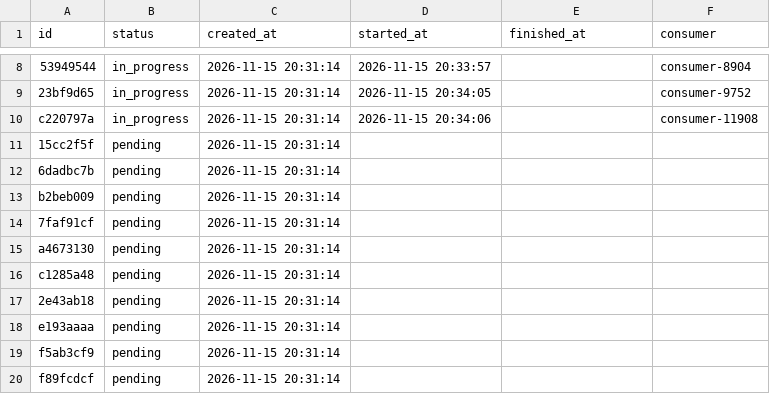
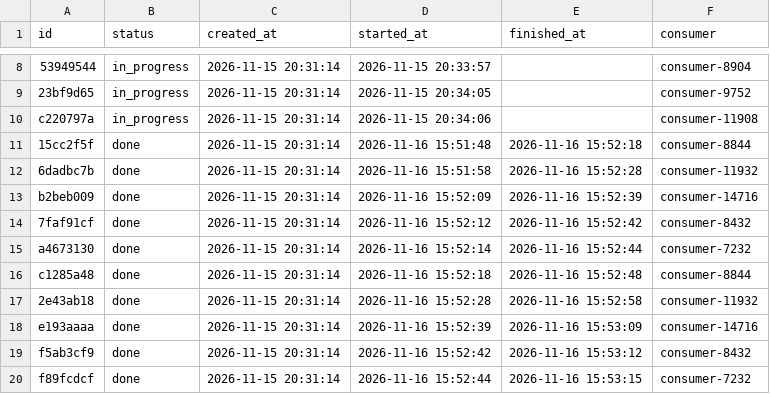
Before and after one commit to Rukasu404/zaawansowane_programowanie, a CSV file: queue.csv, drawn as a sheet; only a part is shown, gaps mark what is left out; the diff covers the shown part only; the diff names each change by its address in the sheet, - before the commit and + after, or states it on an @@ line.

```diff
--- a/queue.csv
+++ b/queue.csv
-B11:B20 (status): pending
+B11:B20 (status): done
-D11 (started_at): (empty)
+D11 (started_at): 2026-11-16 15:51:48
-E11 (finished_at): (empty)
+E11 (finished_at): 2026-11-16 15:52:18
-F11 (consumer): (empty)
+F11 (consumer): consumer-8844
-D12 (started_at): (empty)
+D12 (started_at): 2026-11-16 15:51:58
-E12 (finished_at): (empty)
+E12 (finished_at): 2026-11-16 15:52:28
-F12 (consumer): (empty)
+F12 (consumer): consumer-11932
-D13 (started_at): (empty)
+D13 (started_at): 2026-11-16 15:52:09
-E13 (finished_at): (empty)
+E13 (finished_at): 2026-11-16 15:52:39
-F13 (consumer): (empty)
+F13 (consumer): consumer-14716
-D14 (started_at): (empty)
+D14 (started_at): 2026-11-16 15:52:12
-E14 (finished_at): (empty)
+E14 (finished_at): 2026-11-16 15:52:42
-F14 (consumer): (empty)
+F14 (consumer): consumer-8432
-D15 (started_at): (empty)
+D15 (started_at): 2026-11-16 15:52:14
-E15 (finished_at): (empty)
+E15 (finished_at): 2026-11-16 15:52:44
-F15 (consumer): (empty)
+F15 (consumer): consumer-7232
-D16 (started_at): (empty)
+D16 (started_at): 2026-11-16 15:52:18
-E16 (finished_at): (empty)
+E16 (finished_at): 2026-11-16 15:52:48
-F16 (consumer): (empty)
+F16 (consumer): consumer-8844
-D17 (started_at): (empty)
+D17 (started_at): 2026-11-16 15:52:28
-E17 (finished_at): (empty)
+E17 (finished_at): 2026-11-16 15:52:58
-F17 (consumer): (empty)
+F17 (consumer): consumer-11932
-D18 (started_at): (empty)
+D18 (started_at): 2026-11-16 15:52:39
-E18 (finished_at): (empty)
+E18 (finished_at): 2026-11-16 15:53:09
-F18 (consumer): (empty)
+F18 (consumer): consumer-14716
-D19 (started_at): (empty)
+D19 (started_at): 2026-11-16 15:52:42
-E19 (finished_at): (empty)
+E19 (finished_at): 2026-11-16 15:53:12
-F19 (consumer): (empty)
+F19 (consumer): consumer-8432
-D20 (started_at): (empty)
+D20 (started_at): 2026-11-16 15:52:44
-E20 (finished_at): (empty)
+E20 (finished_at): 2026-11-16 15:53:15
-F20 (consumer): (empty)
+F20 (consumer): consumer-7232
```
Also changed, not shown: 19 edited cells elsewhere in this file.
